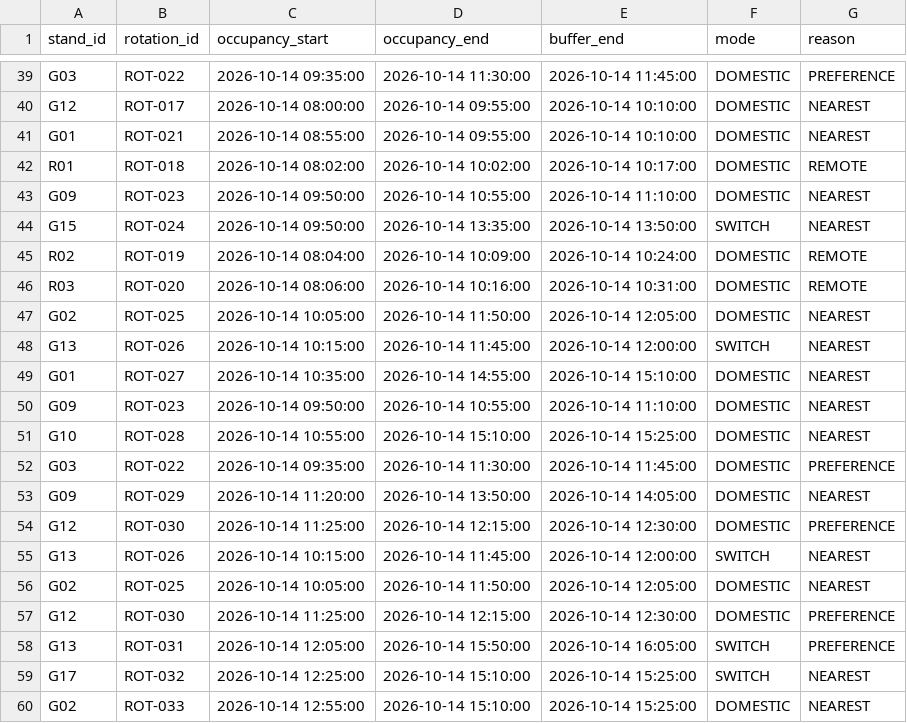
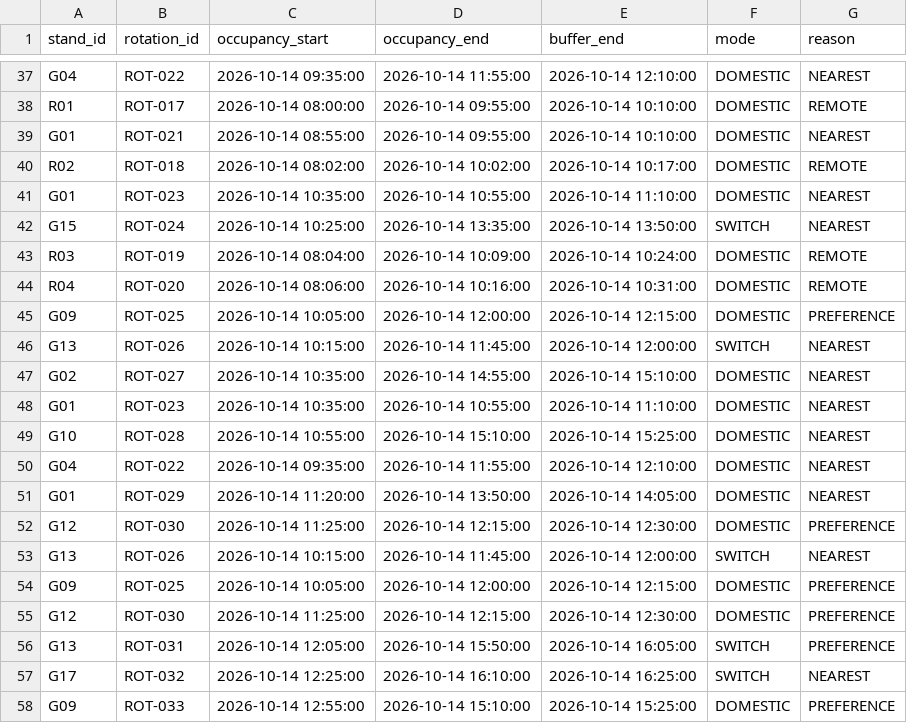
Before and after one commit to RajdeepUttam/T030-PS-121, a CSV file: gate_plan.csv, drawn as a sheet; only a part is shown, gaps mark what is left out; addresses are those after the commit; the diff covers the shown part only; the diff names each change by its address in the sheet, - before the commit and + after, or states it on an @@ line.

```diff
--- a/gate_plan.csv
+++ b/gate_plan.csv
-A37 (stand_id): G03
+A37 (stand_id): G04
-D37 (occupancy_end): 2026-10-14 11:30:00
+D37 (occupancy_end): 2026-10-14 11:55:00
-E37 (buffer_end): 2026-10-14 11:45:00
+E37 (buffer_end): 2026-10-14 12:10:00
-G37 (reason): PREFERENCE
+G37 (reason): NEAREST
-A38 (stand_id): G12
+A38 (stand_id): R01
-G38 (reason): NEAREST
+G38 (reason): REMOTE
-A40 (stand_id): R01
+A40 (stand_id): R02
-A41 (stand_id): G09
+A41 (stand_id): G01
-C41 (occupancy_start): 2026-10-14 09:50:00
+C41 (occupancy_start): 2026-10-14 10:35:00
-C42 (occupancy_start): 2026-10-14 09:50:00
+C42 (occupancy_start): 2026-10-14 10:25:00
-A43 (stand_id): R02
+A43 (stand_id): R03
-A44 (stand_id): R03
+A44 (stand_id): R04
-A45 (stand_id): G02
+A45 (stand_id): G09
-D45 (occupancy_end): 2026-10-14 11:50:00
+D45 (occupancy_end): 2026-10-14 12:00:00
-E45 (buffer_end): 2026-10-14 12:05:00
+E45 (buffer_end): 2026-10-14 12:15:00
-G45 (reason): NEAREST
+G45 (reason): PREFERENCE
-A47 (stand_id): G01
+A47 (stand_id): G02
-A48 (stand_id): G09
+A48 (stand_id): G01
-C48 (occupancy_start): 2026-10-14 09:50:00
+C48 (occupancy_start): 2026-10-14 10:35:00
-A50 (stand_id): G03
+A50 (stand_id): G04
-D50 (occupancy_end): 2026-10-14 11:30:00
+D50 (occupancy_end): 2026-10-14 11:55:00
-E50 (buffer_end): 2026-10-14 11:45:00
+E50 (buffer_end): 2026-10-14 12:10:00
-G50 (reason): PREFERENCE
+G50 (reason): NEAREST
-A51 (stand_id): G09
+A51 (stand_id): G01
-A54 (stand_id): G02
+A54 (stand_id): G09
-D54 (occupancy_end): 2026-10-14 11:50:00
+D54 (occupancy_end): 2026-10-14 12:00:00
-E54 (buffer_end): 2026-10-14 12:05:00
+E54 (buffer_end): 2026-10-14 12:15:00
-G54 (reason): NEAREST
+G54 (reason): PREFERENCE
-D57 (occupancy_end): 2026-10-14 15:10:00
+D57 (occupancy_end): 2026-10-14 16:10:00
-E57 (buffer_end): 2026-10-14 15:25:00
+E57 (buffer_end): 2026-10-14 16:25:00
-A58 (stand_id): G02
+A58 (stand_id): G09
-G58 (reason): NEAREST
+G58 (reason): PREFERENCE
```
Also changed, not shown: 4 removed rows and 99 edited cells elsewhere in this file, task_schedule.csv, 4 other files.
